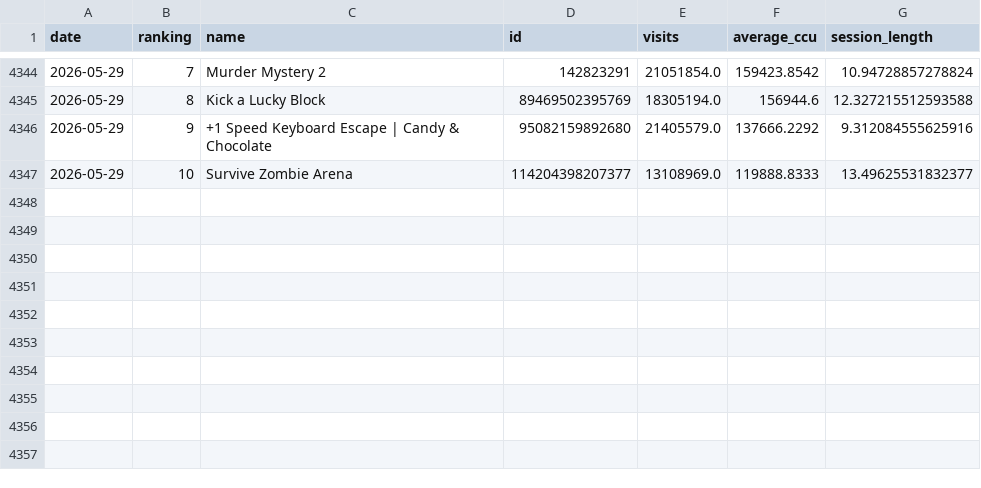
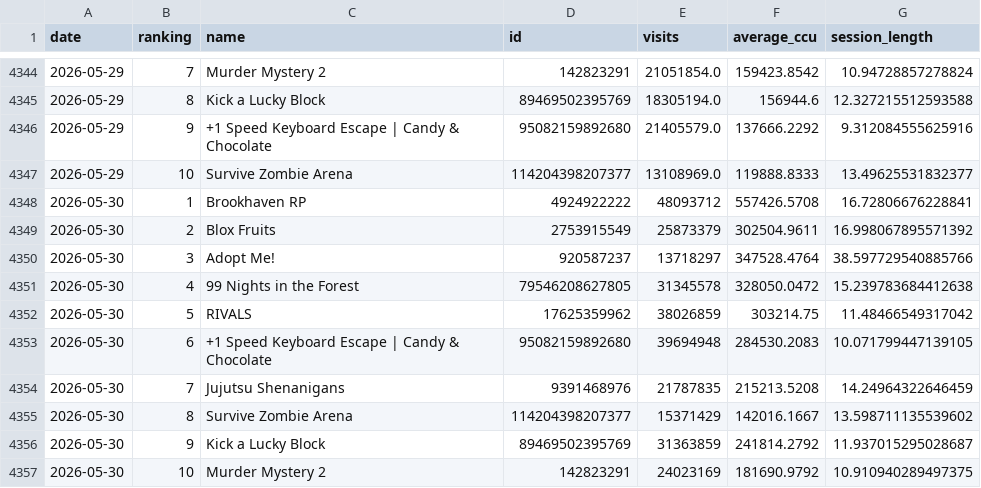
Before and after one commit to shiyu20000/Roblox-Game-Scraping, a CSV file: roblox_top10_history.csv, drawn as a sheet; only a part is shown, gaps mark what is left out; the diff names each change by its address in the sheet, - before the commit and + after, or states it on an @@ line.

```diff
--- a/roblox_top10_history.csv
+++ b/roblox_top10_history.csv
+row 4348: 2026-05-30 | 1 | Brookhaven RP | 4924922222 | 48093712 | 557426.5708 | 16.72806676228841
+row 4349: 2026-05-30 | 2 | Blox Fruits | 2753915549 | 25873379 | 302504.9611 | 16.998067895571392
+row 4350: 2026-05-30 | 3 | Adopt Me! | 920587237 | 13718297 | 347528.4764 | 38.597729540885766
+row 4351: 2026-05-30 | 4 | 99 Nights in the Forest | 79546208627805 | 31345578 | 328050.0472 | 15.239783684412638
+row 4352: 2026-05-30 | 5 | RIVALS | 17625359962 | 38026859 | 303214.75 | 11.48466549317042
+row 4353: 2026-05-30 | 6 | +1 Speed Keyboard Escape | Candy & Chocolate | 95082159892680 | 39694948 | 284530.2083 | 10.071799447139105
+row 4354: 2026-05-30 | 7 | Jujutsu Shenanigans | 9391468976 | 21787835 | 215213.5208 | 14.24964322646459
+row 4355: 2026-05-30 | 8 | Survive Zombie Arena | 114204398207377 | 15371429 | 142016.1667 | 13.598711135539602
+row 4356: 2026-05-30 | 9 | Kick a Lucky Block | 89469502395769 | 31363859 | 241814.2792 | 11.937015295028687
+row 4357: 2026-05-30 | 10 | Murder Mystery 2 | 142823291 | 24023169 | 181690.9792 | 10.910940289497375
```
